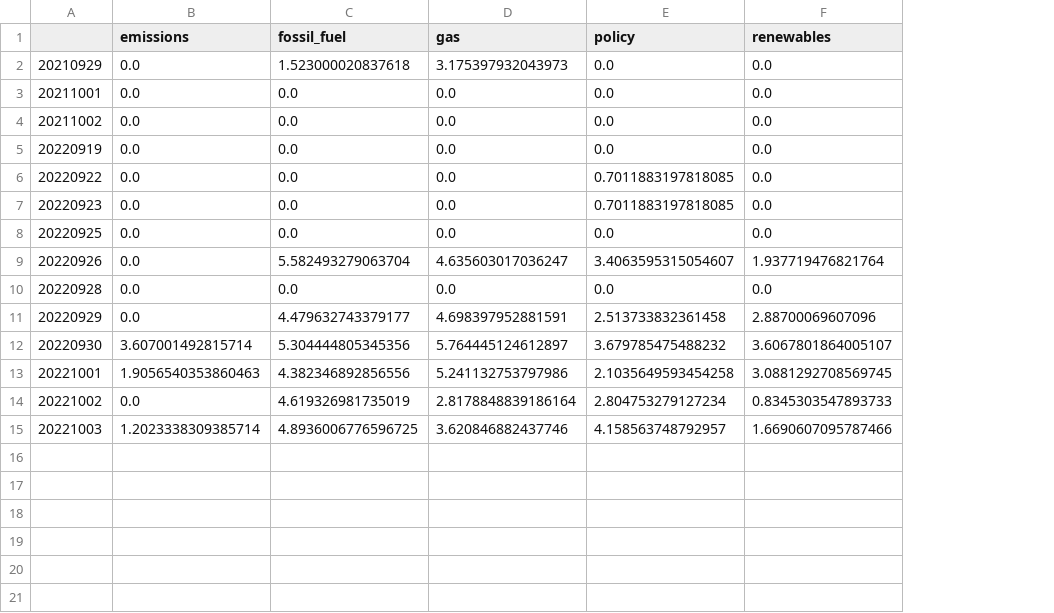
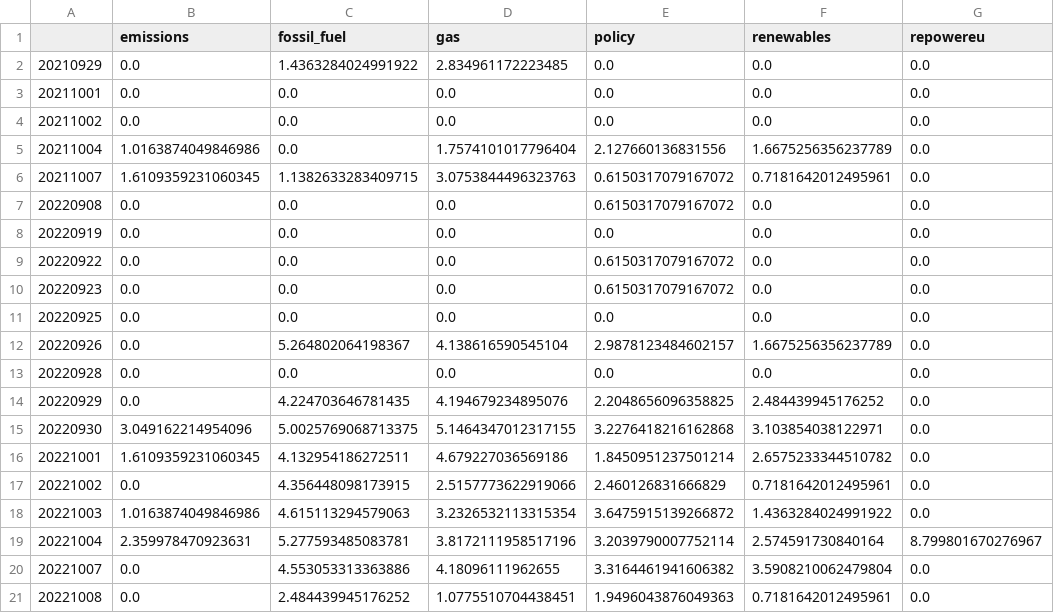
Before and after one commit to paparon96/Sustainability, a CSV file: Carbon_price_prediction/App/data/tf_idf_gdelt_lemmatized_grouped_custom_keywords.csv, drawn as a sheet; addresses are those after the commit; the diff names each change by its address in the sheet, - before the commit and + after, or states it on an @@ line.

```diff
--- a/Carbon_price_prediction/App/data/tf_idf_gdelt_lemmatized_grouped_custom_keywords.csv
+++ b/Carbon_price_prediction/App/data/tf_idf_gdelt_lemmatized_grouped_custom_keywords.csv
+column G (repowereu), rows 2-4: all 0.0; rows 8-18: all 0.0
-C2 (fossil_fuel): 1.523000020837618
+C2 (fossil_fuel): 1.4363284024991922
-D2 (gas): 3.175397932043973
+D2 (gas): 2.834961172223485
+row 5: 20211004 | 1.0163874049846986 | 0.0 | 1.7574101017796404 | 2.127660136831556 | 1.6675256356237789 | 0.0
+row 6: 20211007 | 1.6109359231060345 | 1.1382633283409715 | 3.0753844496323763 | 0.6150317079167072 | 0.7181642012495961 | 0.0
+row 7: 20220908 | 0.0 | 0.0 | 0.0 | 0.6150317079167072 | 0.0 | 0.0
-E9:E10 (policy): 0.7011883197818085
+E9:E10 (policy): 0.6150317079167072
-C12 (fossil_fuel): 5.582493279063704
+C12 (fossil_fuel): 5.264802064198367
-D12 (gas): 4.635603017036247
+D12 (gas): 4.138616590545104
-E12 (policy): 3.4063595315054607
+E12 (policy): 2.9878123484602157
-F12 (renewables): 1.937719476821764
+F12 (renewables): 1.6675256356237789
-C14 (fossil_fuel): 4.479632743379177
+C14 (fossil_fuel): 4.224703646781435
-D14 (gas): 4.698397952881591
+D14 (gas): 4.194679234895076
-E14 (policy): 2.513733832361458
+E14 (policy): 2.2048656096358825
-F14 (renewables): 2.88700069607096
+F14 (renewables): 2.484439945176252
-B15 (emissions): 3.607001492815714
+B15 (emissions): 3.049162214954096
-C15 (fossil_fuel): 5.304444805345356
+C15 (fossil_fuel): 5.0025769068713375
-D15 (gas): 5.764445124612897
+D15 (gas): 5.1464347012317155
-E15 (policy): 3.679785475488232
+E15 (policy): 3.2276418216162868
-F15 (renewables): 3.6067801864005107
+F15 (renewables): 3.103854038122971
-B16 (emissions): 1.9056540353860463
+B16 (emissions): 1.6109359231060345
-C16 (fossil_fuel): 4.382346892856556
+C16 (fossil_fuel): 4.132954186272511
-D16 (gas): 5.241132753797986
+D16 (gas): 4.679227036569186
-E16 (policy): 2.1035649593454258
+E16 (policy): 1.8450951237501214
-F16 (renewables): 3.0881292708569745
+F16 (renewables): 2.6575233344510782
-C17 (fossil_fuel): 4.619326981735019
+C17 (fossil_fuel): 4.356448098173915
-D17 (gas): 2.8178848839186164
+D17 (gas): 2.5157773622919066
-E17 (policy): 2.804753279127234
+E17 (policy): 2.460126831666829
-F17 (renewables): 0.8345303547893733
+F17 (renewables): 0.7181642012495961
-B18 (emissions): 1.2023338309385714
+B18 (emissions): 1.0163874049846986
-C18 (fossil_fuel): 4.8936006776596725
+C18 (fossil_fuel): 4.615113294579063
-D18 (gas): 3.620846882437746
+D18 (gas): 3.2326532113315354
-E18 (policy): 4.158563748792957
+E18 (policy): 3.6475915139266872
-F18 (renewables): 1.6690607095787466
+F18 (renewables): 1.4363284024991922
+row 19: 20221004 | 2.359978470923631 | 5.277593485083781 | 3.8172111958517196 | 3.2039790007752114 | 2.574591730840164 | 8.799801670276967
+row 20: 20221007 | 0.0 | 4.553053313363886 | 4.18096111962655 | 3.3164461941606382 | 3.5908210062479804 | 0.0
+row 21: 20221008 | 0.0 | 2.484439945176252 | 1.0775510704438451 | 1.9496043876049363 | 0.7181642012495961 | 0.0
```
Also changed, not shown: Carbon_price_prediction/App/data/gdelt_events.csv, Carbon_price_prediction/App/data/merged_articles_carbon_keyword_term_document_matrix_ngram_3.csv, 7 other files.
